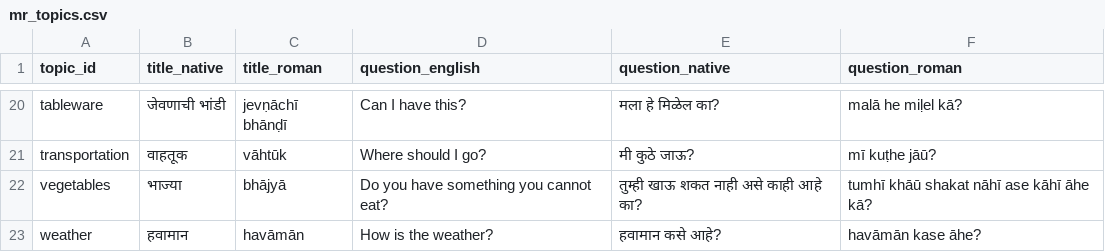
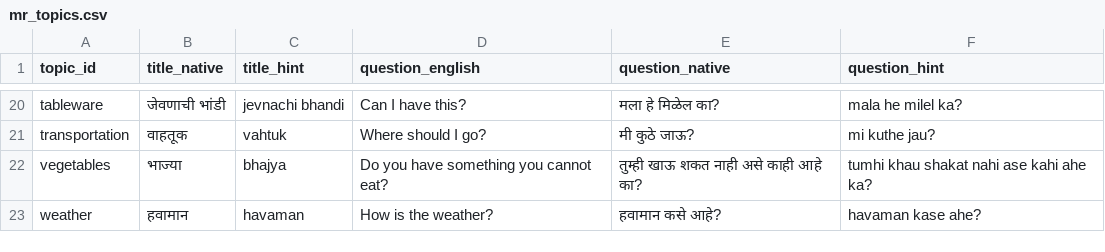
Before and after one commit to Celeritas7/KG_chart_new, a CSV file: data/marathi/mr_topics.csv, drawn as a sheet; only a part is shown, gaps mark what is left out; the diff covers the shown part only; the diff names each change by its address in the sheet, - before the commit and + after, or states it on an @@ line.

```diff
--- a/data/marathi/mr_topics.csv
+++ b/data/marathi/mr_topics.csv
-C1: title_roman
+C1: title_hint
-F1: question_roman
+F1: question_hint
-C20 (title_hint): jevṇāchī bhānḍī
+C20 (title_hint): jevnachi bhandi
-F20 (question_hint): malā he miḷel kā?
+F20 (question_hint): mala he milel ka?
-C21 (title_hint): vāhtūk
+C21 (title_hint): vahtuk
-F21 (question_hint): mī kuṭhe jāū?
+F21 (question_hint): mi kuthe jau?
-C22 (title_hint): bhājyā
+C22 (title_hint): bhajya
-F22 (question_hint): tumhī khāū shakat nāhī ase kāhī āhe kā?
+F22 (question_hint): tumhi khau shakat nahi ase kahi ahe ka?
-C23 (title_hint): havāmān
+C23 (title_hint): havaman
-F23 (question_hint): havāmān kase āhe?
+F23 (question_hint): havaman kase ahe?
```
Also changed, not shown: 33 edited cells elsewhere in this file, data/marathi/mr_vocabulary.csv, 3 other files.
